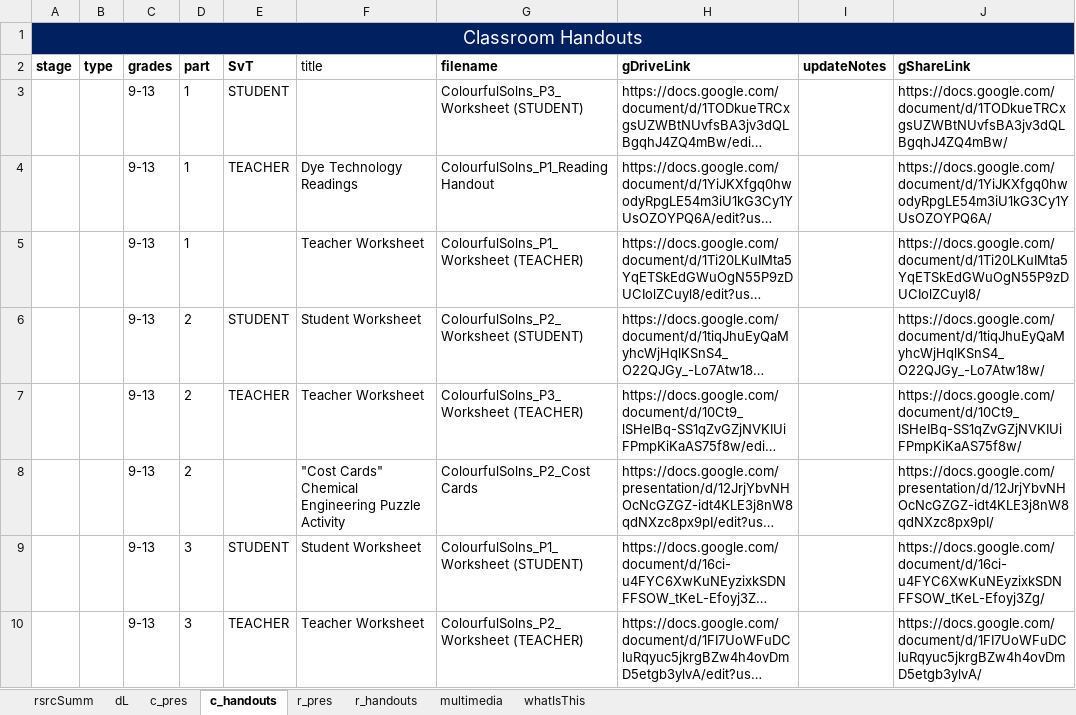
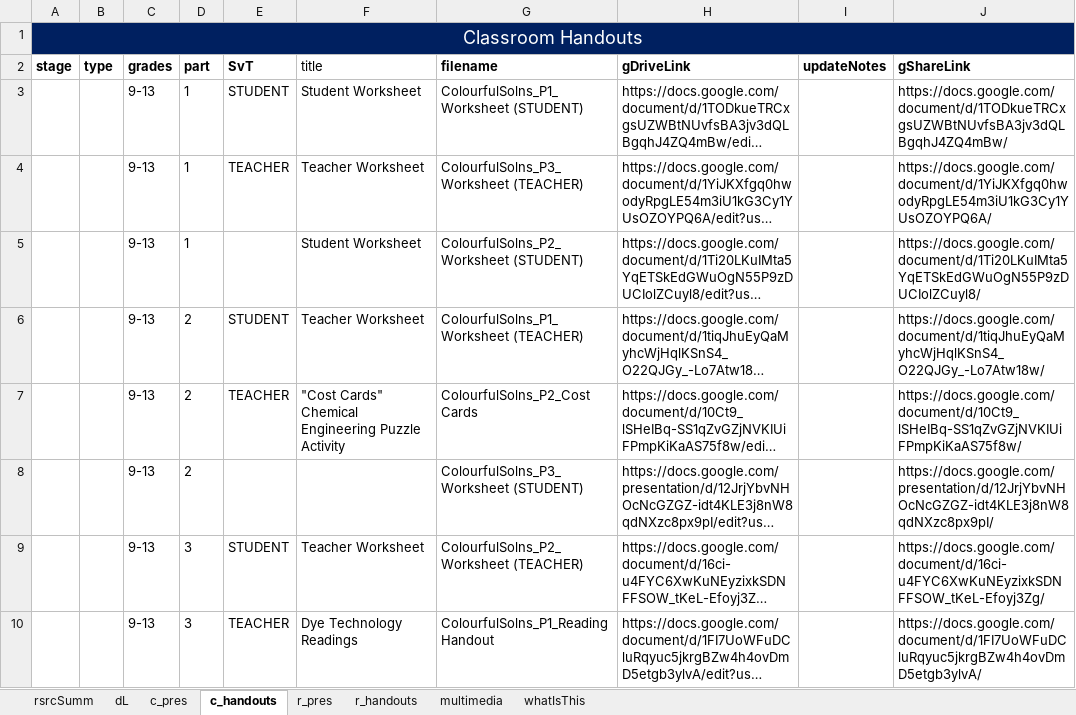
Before and after one commit to galacticpolymath/ColorfulSolns_en-US, an Excel workbook: meta/teaching-materials.xlsx, sheet c_handouts, drawn as a sheet; only a part is shown; long unchanged cells end in …; values as stored, in another font and other column widths than the file's, no borders; charts and pictures and conditional formats not drawn; the diff names each change by its address in the sheet, - before the commit and + after, or states it on an @@ line.

```diff
--- a/meta/teaching-materials.xlsx (sheet c_handouts)
+++ b/meta/teaching-materials.xlsx (sheet c_handouts)
-F3 (title): (empty)
+F3 (title): Student Worksheet
-G3 (filename): ColourfulSolns_P3_Worksheet (STUDENT)
+G3 (filename): ColourfulSolns_P1_Worksheet (STUDENT)
-F4 (title): Dye Technology Readings
+F4 (title): Teacher Worksheet
-G4 (filename): ColourfulSolns_P1_Reading Handout
+G4 (filename): ColourfulSolns_P3_Worksheet (TEACHER)
-F5 (title): Teacher Worksheet
+F5 (title): Student Worksheet
-G5 (filename): ColourfulSolns_P1_Worksheet (TEACHER)
+G5 (filename): ColourfulSolns_P2_Worksheet (STUDENT)
-F6 (title): Student Worksheet
+F6 (title): Teacher Worksheet
-G6 (filename): ColourfulSolns_P2_Worksheet (STUDENT)
+G6 (filename): ColourfulSolns_P1_Worksheet (TEACHER)
-F7 (title): Teacher Worksheet
+F7 (title): "Cost Cards" Chemical Engineering Puzzle Activity
-G7 (filename): ColourfulSolns_P3_Worksheet (TEACHER)
+G7 (filename): ColourfulSolns_P2_Cost Cards
-F8 (title): "Cost Cards" Chemical Engineering Puzzle Activity
+F8 (title): (empty)
-G8 (filename): ColourfulSolns_P2_Cost Cards
+G8 (filename): ColourfulSolns_P3_Worksheet (STUDENT)
-F9 (title): Student Worksheet
+F9 (title): Teacher Worksheet
-G9 (filename): ColourfulSolns_P1_Worksheet (STUDENT)
+G9 (filename): ColourfulSolns_P2_Worksheet (TEACHER)
-F10 (title): Teacher Worksheet
+F10 (title): Dye Technology Readings
-G10 (filename): ColourfulSolns_P2_Worksheet (TEACHER)
+G10 (filename): ColourfulSolns_P1_Reading Handout
```
Also changed, not shown: sheet c_pres, meta/procedure_GSheetsOnly.xlsx, 6 other files.
